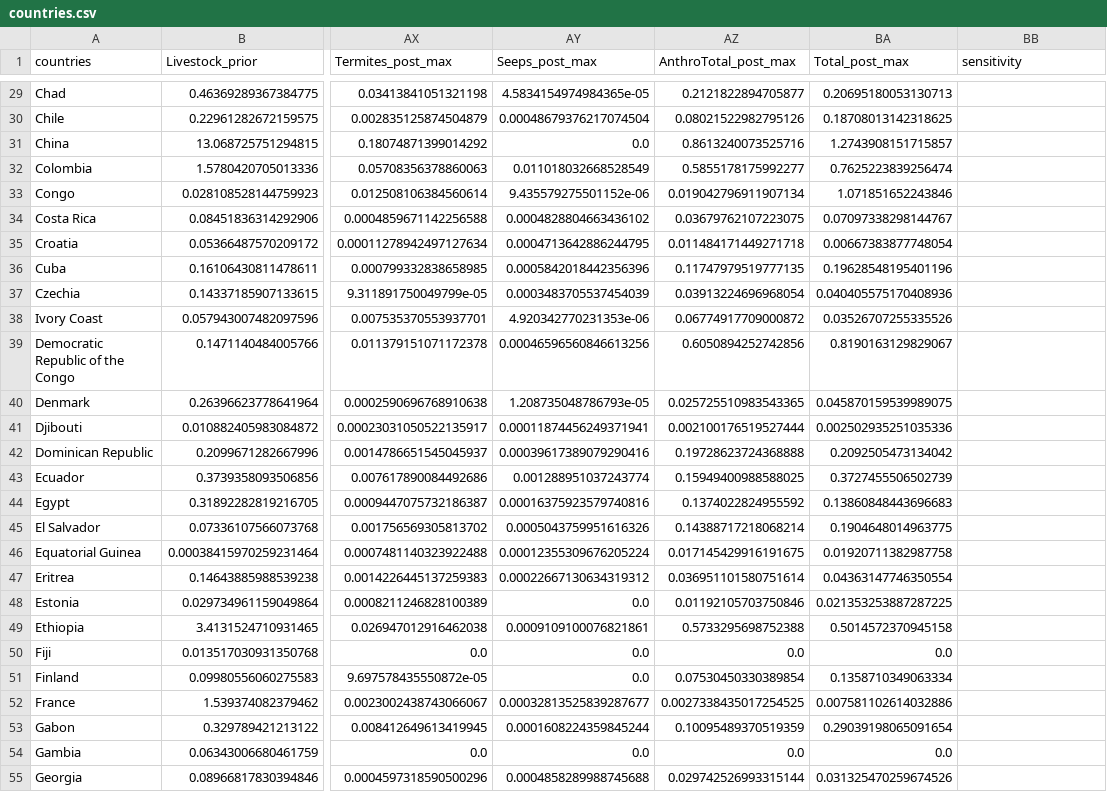
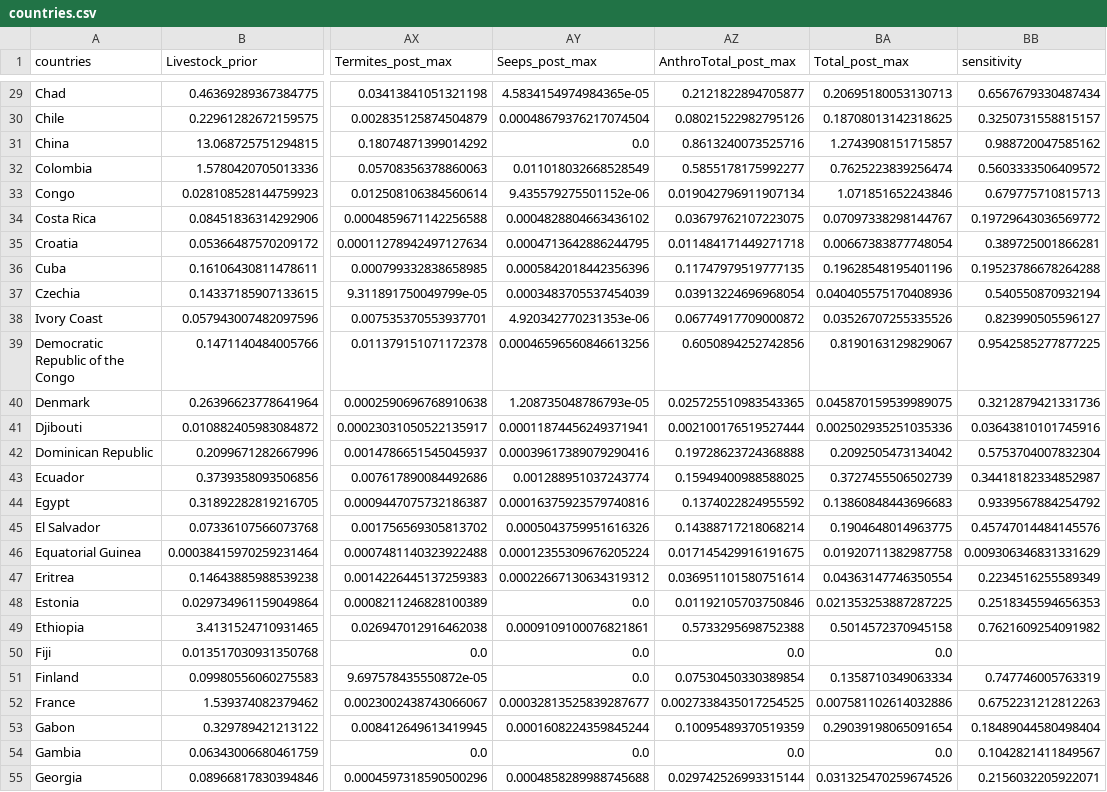
Before and after one commit to IntegratedMethaneInversion/visualize, a CSV file: public/data/ch4_global/2024/countries.csv, drawn as a sheet; only a part is shown, gaps mark what is left out; the diff covers the shown part only; the diff names each change by its address in the sheet, - before the commit and + after, or states it on an @@ line.

```diff
--- a/public/data/ch4_global/2024/countries.csv
+++ b/public/data/ch4_global/2024/countries.csv
-BB29 (sensitivity): (empty)
+BB29 (sensitivity): 0.6567679330487434
-BB30 (sensitivity): (empty)
+BB30 (sensitivity): 0.3250731558815157
-BB31 (sensitivity): (empty)
+BB31 (sensitivity): 0.988720047585162
-BB32 (sensitivity): (empty)
+BB32 (sensitivity): 0.5603333506409572
-BB33 (sensitivity): (empty)
+BB33 (sensitivity): 0.679775710815713
-BB34 (sensitivity): (empty)
+BB34 (sensitivity): 0.19729643036569772
-BB35 (sensitivity): (empty)
+BB35 (sensitivity): 0.389725001866281
-BB36 (sensitivity): (empty)
+BB36 (sensitivity): 0.19523786678264288
-BB37 (sensitivity): (empty)
+BB37 (sensitivity): 0.540550870932194
-BB38 (sensitivity): (empty)
+BB38 (sensitivity): 0.823990505596127
-BB39 (sensitivity): (empty)
+BB39 (sensitivity): 0.9542585277877225
-BB40 (sensitivity): (empty)
+BB40 (sensitivity): 0.3212879421331736
-BB41 (sensitivity): (empty)
+BB41 (sensitivity): 0.03643810101745916
-BB42 (sensitivity): (empty)
+BB42 (sensitivity): 0.5753704007832304
-BB43 (sensitivity): (empty)
+BB43 (sensitivity): 0.34418182334852987
-BB44 (sensitivity): (empty)
+BB44 (sensitivity): 0.9339567884254792
-BB45 (sensitivity): (empty)
+BB45 (sensitivity): 0.45747014484145576
-BB46 (sensitivity): (empty)
+BB46 (sensitivity): 0.009306346831331629
-BB47 (sensitivity): (empty)
+BB47 (sensitivity): 0.2234516255589349
-BB48 (sensitivity): (empty)
+BB48 (sensitivity): 0.2518345594656353
-BB49 (sensitivity): (empty)
+BB49 (sensitivity): 0.7621609254091982
-BB51 (sensitivity): (empty)
+BB51 (sensitivity): 0.747746005763319
-BB52 (sensitivity): (empty)
+BB52 (sensitivity): 0.6752231212812263
-BB53 (sensitivity): (empty)
+BB53 (sensitivity): 0.18489044580498404
-BB54 (sensitivity): (empty)
+BB54 (sensitivity): 0.1042821411849567
-BB55 (sensitivity): (empty)
+BB55 (sensitivity): 0.2156032205922071
```
Also changed, not shown: 134 edited cells elsewhere in this file, 1 other file.
